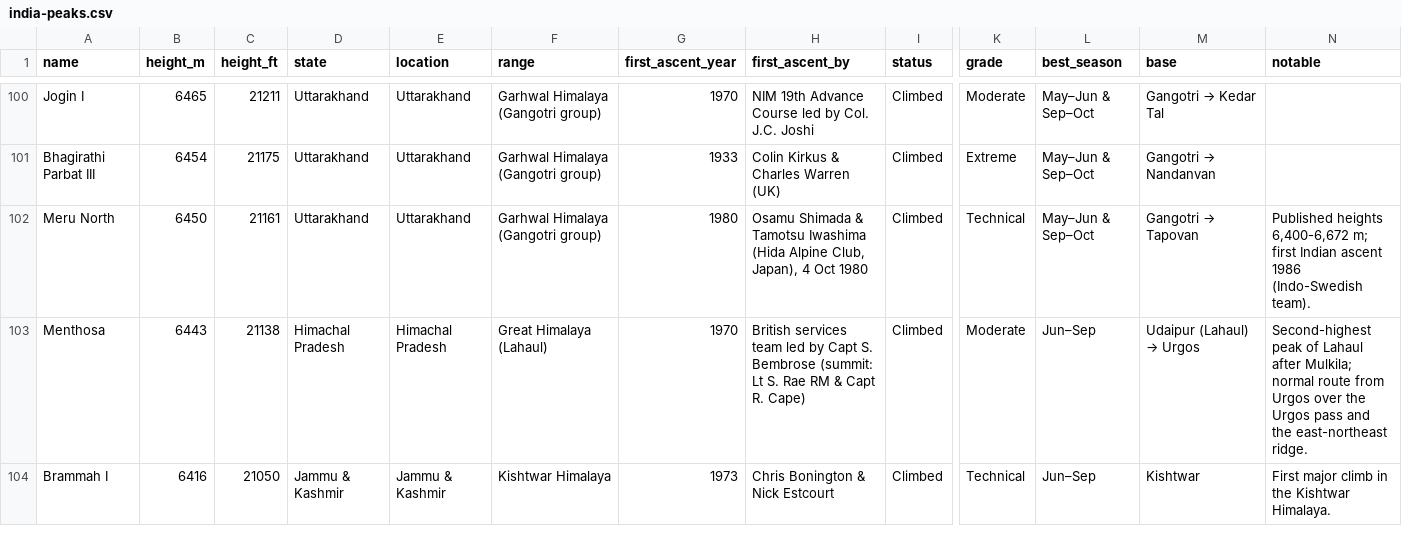
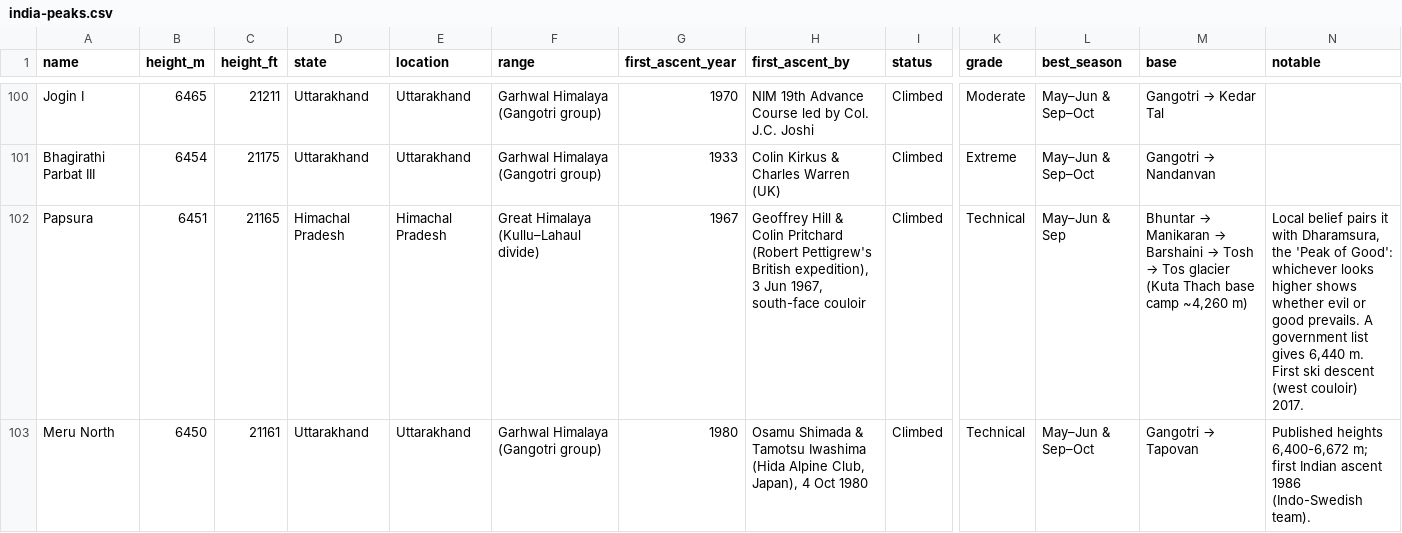
Before and after one commit to sushilg5ss/Suzu-Travels, a CSV file: mountain-kit/data/india-peaks.csv, drawn as a sheet; only a part is shown, gaps mark what is left out; the shorter side is filled out with more unchanged rows; rows hold the shown columns only; the diff covers the shown part only; the diff names each change by its address in the sheet, - before the commit and + after, or states it on an @@ line.

Commit message:
research: fact packs kedar-dome, nilkantha, papsura; dataset +papsura +dharamsura (161), fixes kedar-dome/nilkantha

```diff
--- a/mountain-kit/data/india-peaks.csv
+++ b/mountain-kit/data/india-peaks.csv
+row 102: Papsura | 6451 | 21165 | Himachal Pradesh | Himachal Pradesh | Great Himalaya (Kullu–Lahaul divide) | 1967 | Geoffrey Hill & Colin Pritchard (Robert Pettigrew's British expedition), 3 Jun 1967, south-face couloir | Climbed | Technical | May–Jun & Sep | Bhuntar → Manikaran → Barshaini → Tosh → Tos glacier (Kuta Thach base camp ~4,260 m) | Local belief pairs it with Dharamsura, the 'Peak of Good': whichever looks higher shows whether evil or good prevails. A government list gives 6,440 m. First ski descent (west couloir) 2017.
```
Also changed, not shown: 1 added row and 7 edited cells elsewhere in this file, 8 other files.
